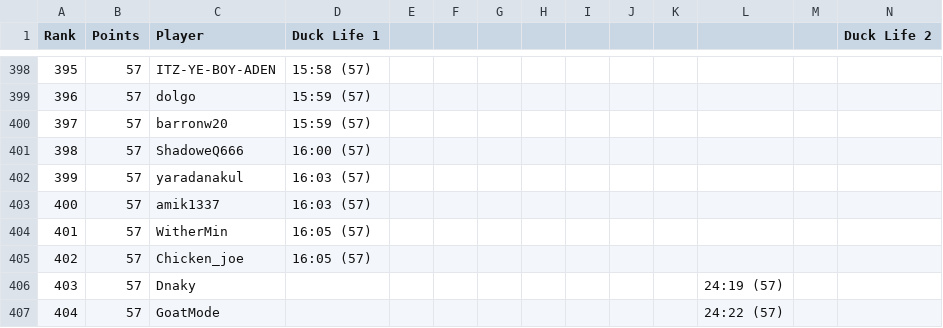
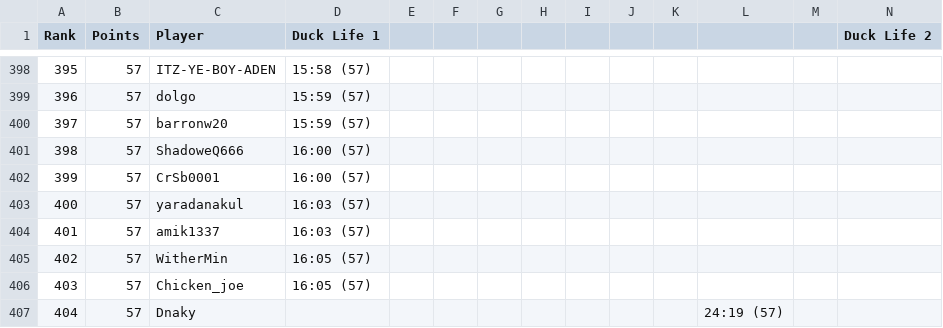
Before and after one commit to Caarda/dlbb, a CSV file: output/board.csv, drawn as a sheet; only a part is shown, gaps mark what is left out; the shorter side is filled out with more unchanged rows; addresses are those after the commit; rows hold the shown columns only; the diff names each change by its address in the sheet, - before the commit and + after, or states it on an @@ line.

Commit message:
Automated Board Update: 2026-08-22

```diff
--- a/output/board.csv
+++ b/output/board.csv
+row 402: 399 | 57 | CrSb0001 | 16:00 (57)
@@ column A (Rank) renumbered from row 403 down @@
```
Also changed, not shown: output/runs.csv.
